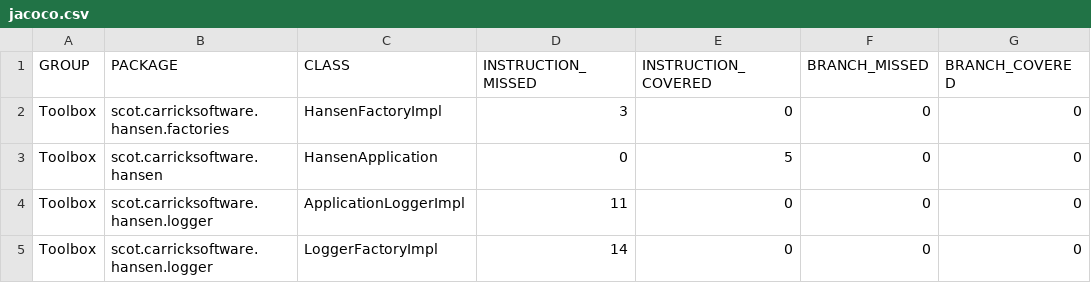
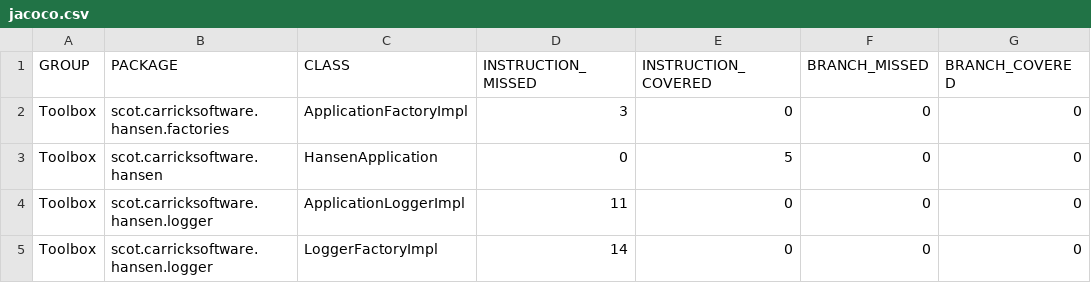
Before and after one commit to carricksoft/Hansen, a CSV file: target/jacoco-ut/jacoco.csv, drawn as a sheet; only a part is shown; the diff names each change by its address in the sheet, - before the commit and + after, or states it on an @@ line.

Commit message:
Copied ToolBox Logger to Hansen and the structure

```diff
--- a/target/jacoco-ut/jacoco.csv
+++ b/target/jacoco-ut/jacoco.csv
-C2 (CLASS): HansenFactoryImpl
+C2 (CLASS): ApplicationFactoryImpl
```
Also changed, not shown: target/site/jacoco/jacoco.csv, 38 other files.
